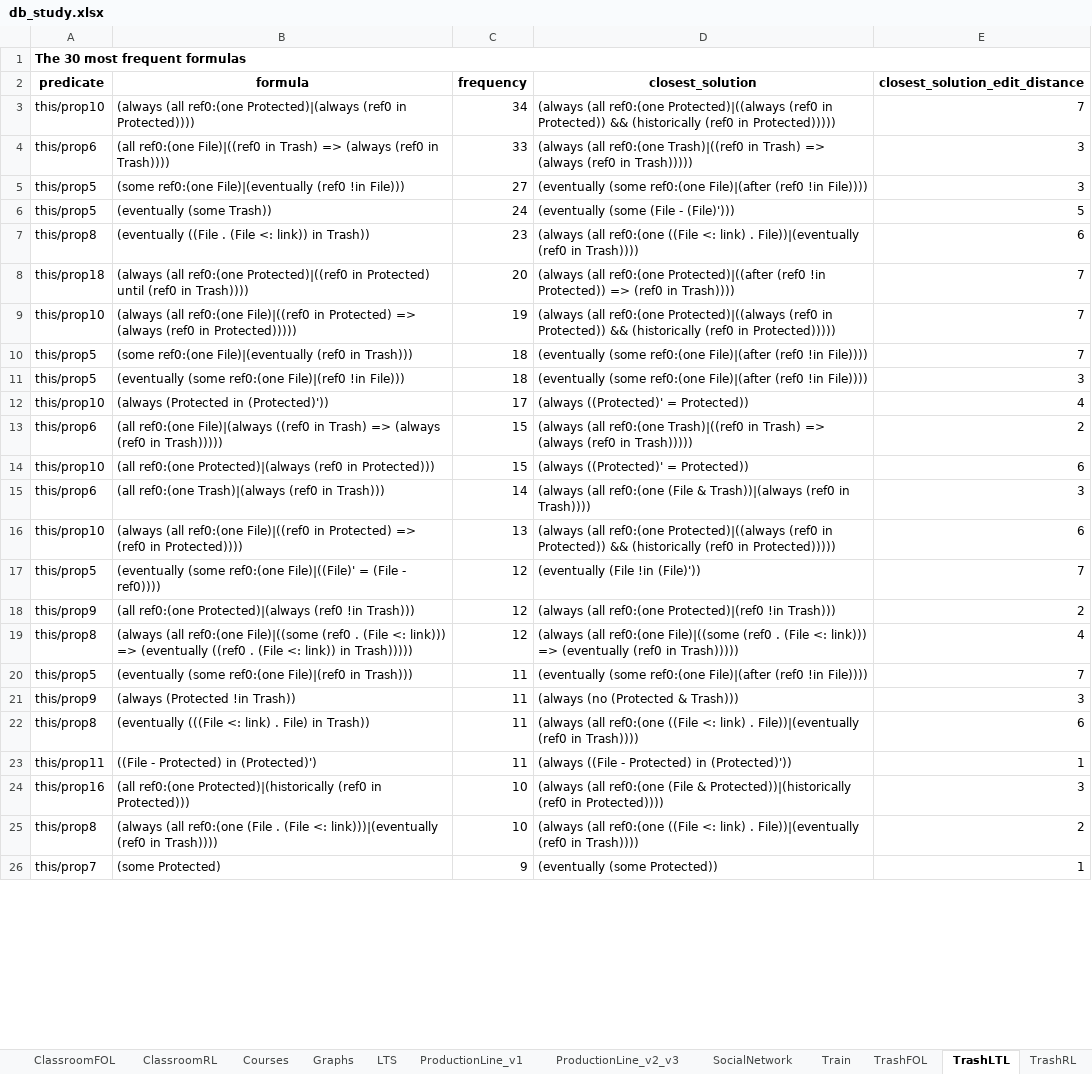
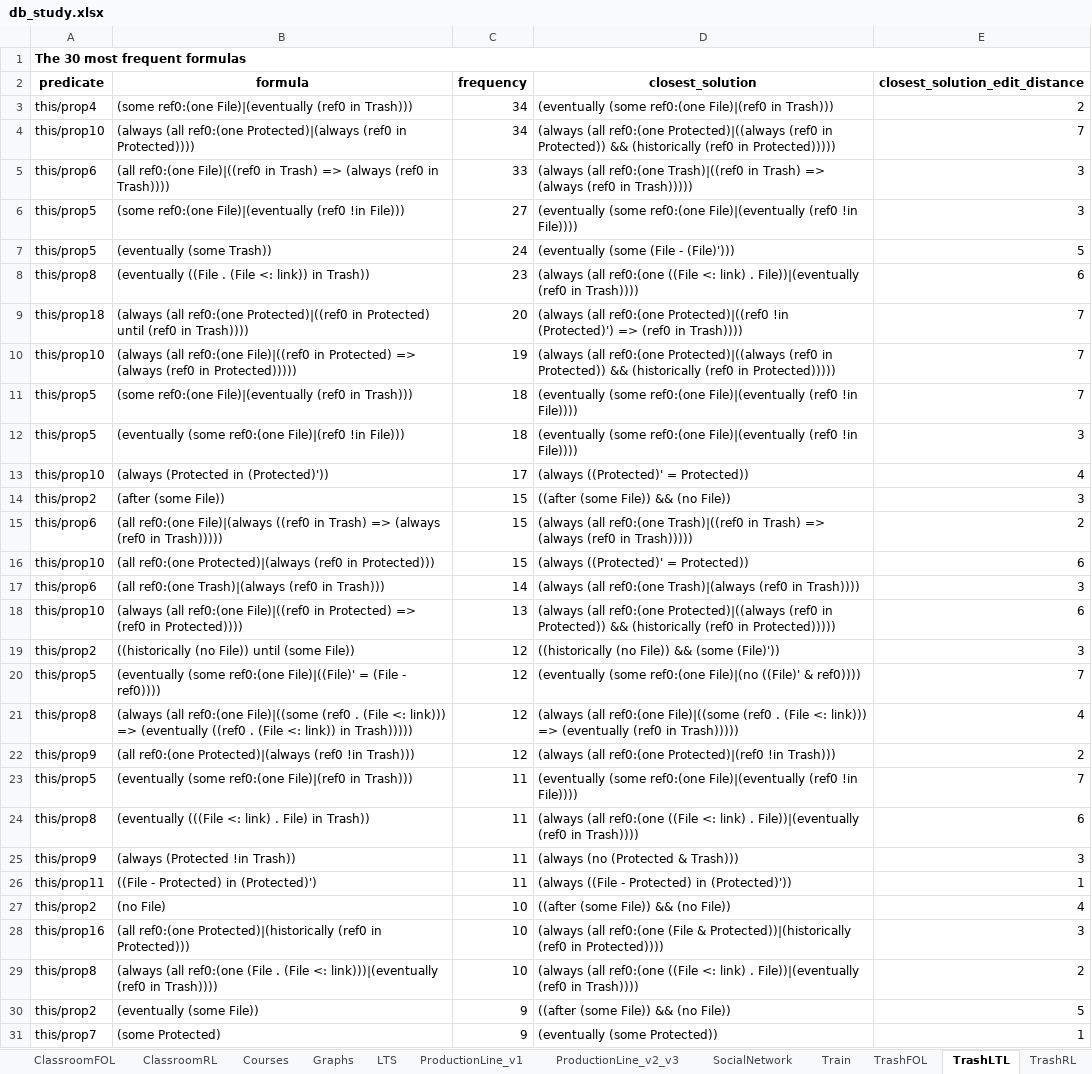
Before and after one commit to anaines14/Alloy4Fun, an Excel workbook: evaluation/db_study.xlsx, sheet TrashLTL, drawn as a sheet; only a part is shown; values as stored, in another font and other column widths than the file's, no borders; addresses are those after the commit; the diff covers the shown part only; the diff names each change by its address in the sheet, - before the commit and + after, or states it on an @@ line.

```diff
--- a/evaluation/db_study.xlsx (sheet TrashLTL)
+++ b/evaluation/db_study.xlsx (sheet TrashLTL)
+row 3: this/prop4 | (some ref0:(one File)|(eventually (ref0 in Trash))) | 34 | (eventually (some ref0:(one File)|(ref0 in Trash))) | 2
-D6: …(some ref0:(one File)|(after (ref0 !in…
+D6: …(some ref0:(one File)|(eventually (ref0 !in…
-D9: …(all ref0:(one Protected)|((after (ref0 !in Protected)) => (ref0…
+D9: …(all ref0:(one Protected)|((ref0 !in (Protected)') => (ref0…
-D11:D12: …(some ref0:(one File)|(after (ref0 !in…
+D11:D12: …(some ref0:(one File)|(eventually (ref0 !in…
+row 14: this/prop2 | (after (some File)) | 15 | ((after (some File)) && (no File)) | 3
-D17: …(all ref0:(one (File & Trash))|(always (ref0 in…
+D17: …(all ref0:(one Trash)|(always (ref0 in…
+row 19: this/prop2 | ((historically (no File)) until (some File)) | 12 | ((historically (no File)) && (some (File)')) | 3
-D20: (eventually (File !in (File)'))
+D20: (eventually (some ref0:(one File)|(no ((File)' & ref0))))
@@ row 19 moved to row 21: this/prop8 @@
-D23: …(some ref0:(one File)|(after (ref0 !in…
+D23: …(some ref0:(one File)|(eventually (ref0 !in…
@@ row 22 moved to row 24: this/prop8 @@
+row 27: this/prop2 | (no File) | 10 | ((after (some File)) && (no File)) | 4
+row 30: this/prop2 | (eventually (some File)) | 9 | ((after (some File)) && (no File)) | 5
```
Also changed, not shown: 41 added rows, 26 removed rows, 2 moved rows and 55 edited cells elsewhere in this sheet, sheet Courses, sheet SocialNetwork, sheet ProductionLine_v2_v3, sheet Train, sheet ClassroomRL, sheet Graphs, 7 more sheets, 21 other files.
